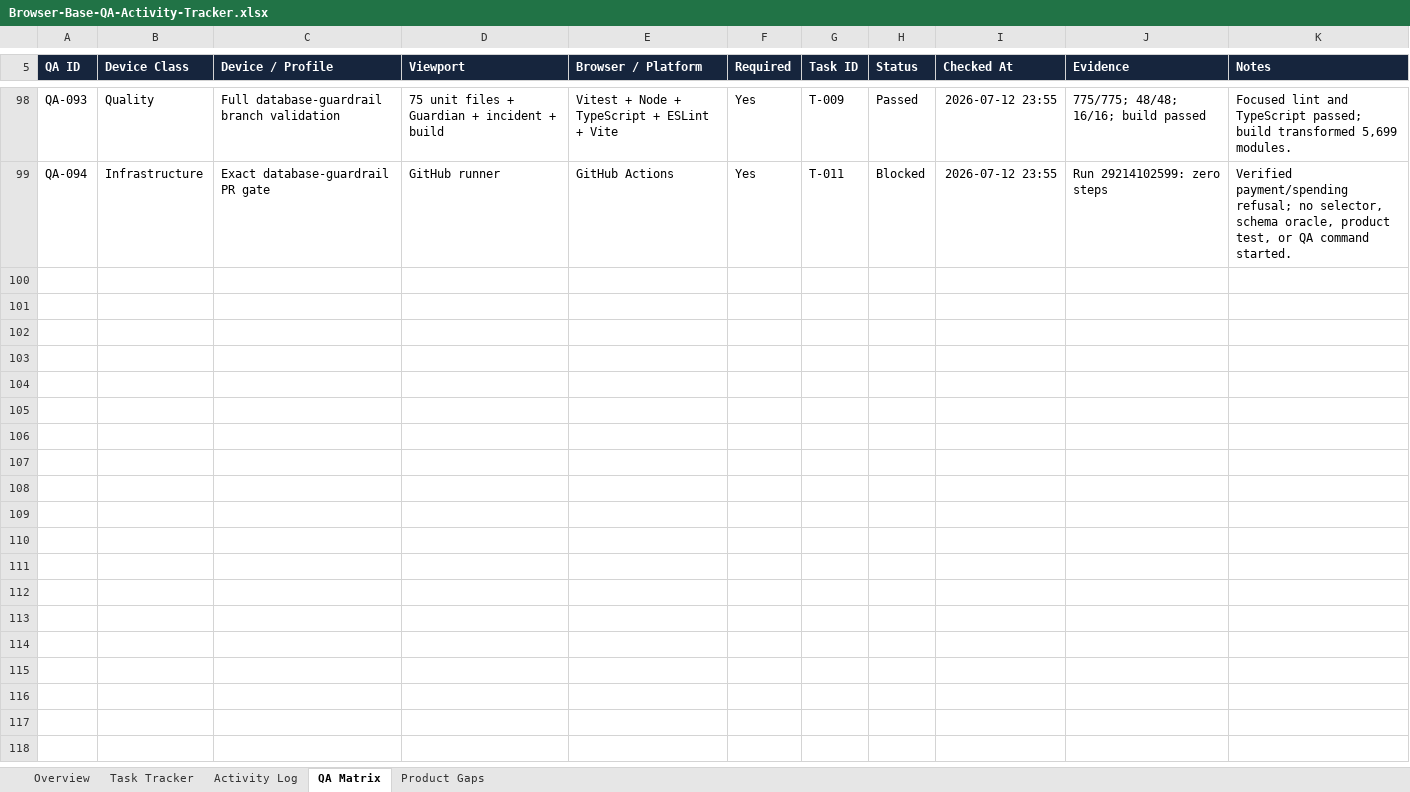
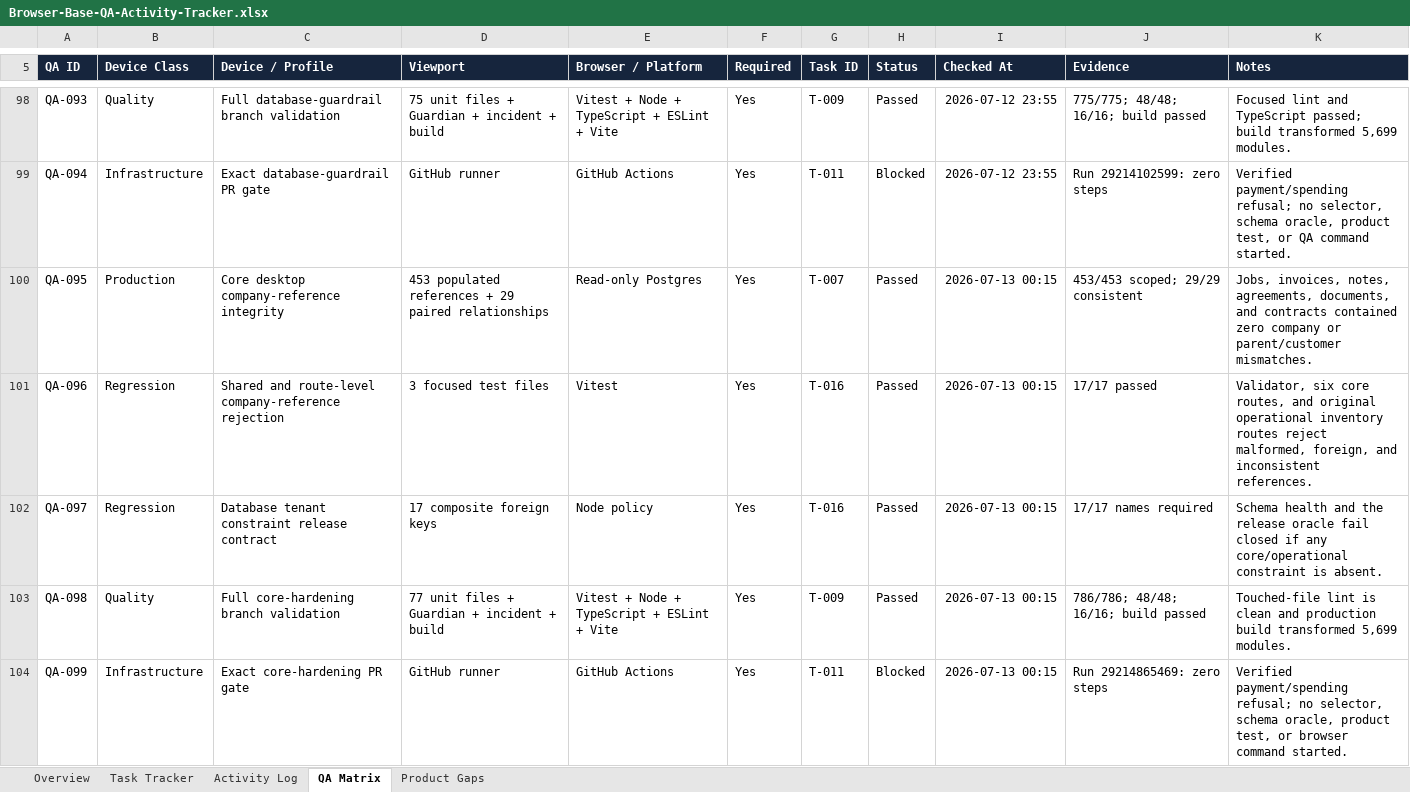
Before and after one commit to gicheru214/Browser-Base-QA, an Excel workbook: tracker/Browser-Base-QA-Activity-Tracker.xlsx, sheet QA Matrix, drawn as a sheet; only a part is shown, gaps mark what is left out; values as stored, in another font and other column widths than the file's, no borders; conditional formats and table styles not drawn; the diff names each change by its address in the sheet, - before the commit and + after, or states it on an @@ line.

Commit message:
docs: record core tenant hardening

```diff
--- a/tracker/Browser-Base-QA-Activity-Tracker.xlsx (sheet QA Matrix)
+++ b/tracker/Browser-Base-QA-Activity-Tracker.xlsx (sheet QA Matrix)
+row 100: QA-095 | Production | Core desktop company-reference integrity | 453 populated references + 29 paired relationships | Read-only Postgres | Yes | T-007 | Passed | 2026-07-13 00:15 | 453/453 scoped; 29/29 consistent | Jobs, invoices, notes, agreements, documents, and contracts contained zero company or parent/customer mismatches.
+row 101: QA-096 | Regression | Shared and route-level company-reference rejection | 3 focused test files | Vitest | Yes | T-016 | Passed | 2026-07-13 00:15 | 17/17 passed | Validator, six core routes, and original operational inventory routes reject malformed, foreign, and inconsistent references.
+row 102: QA-097 | Regression | Database tenant constraint release contract | 17 composite foreign keys | Node policy | Yes | T-016 | Passed | 2026-07-13 00:15 | 17/17 names required | Schema health and the release oracle fail closed if any core/operational constraint is absent.
+row 103: QA-098 | Quality | Full core-hardening branch validation | 77 unit files + Guardian + incident + build | Vitest + Node + TypeScript + ESLint + Vite | Yes | T-009 | Passed | 2026-07-13 00:15 | 786/786; 48/48; 16/16; build passed | Touched-file lint is clean and production build transformed 5,699 modules.
+row 104: QA-099 | Infrastructure | Exact core-hardening PR gate | GitHub runner | GitHub Actions | Yes | T-011 | Blocked | 2026-07-13 00:15 | Run 29214865469: zero steps | Verified payment/spending refusal; no selector, schema oracle, product test, or browser command started.
```
Also changed, not shown: sheet Activity Log, sheet Task Tracker, sheet Overview, sheet Product Gaps.
